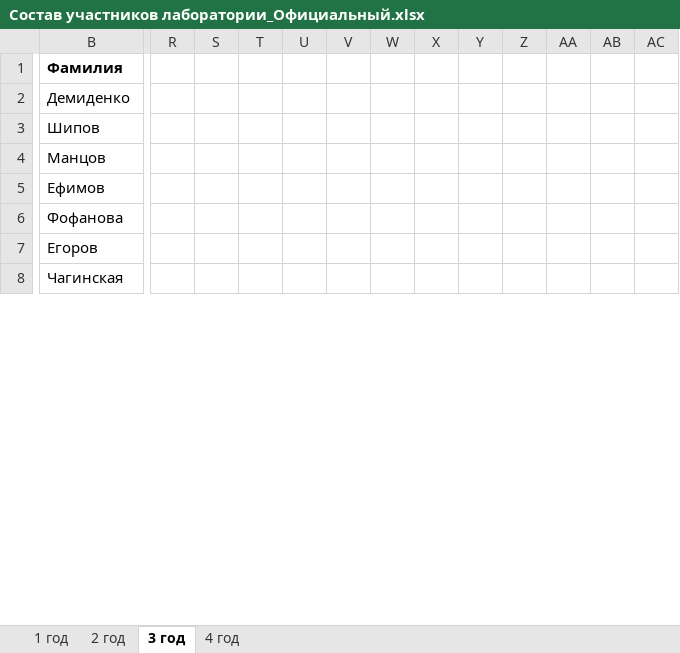
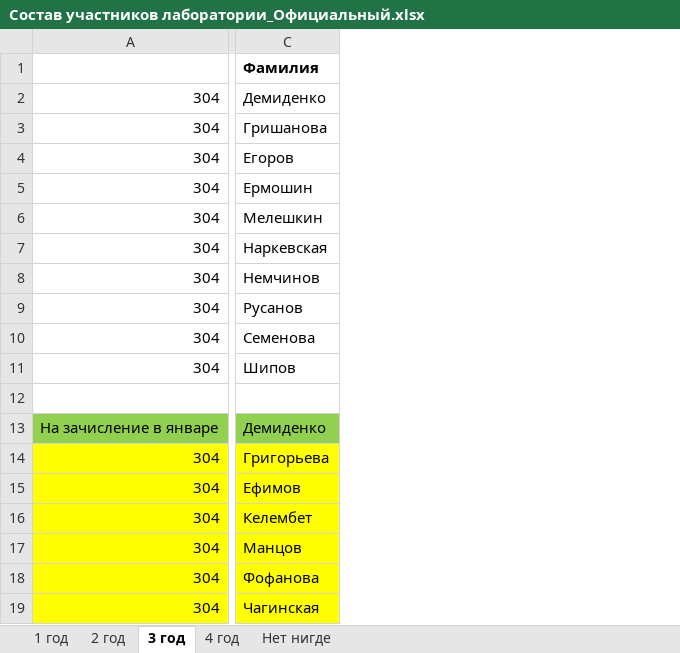
Before and after one commit to polydora/Lab-processings, an Excel workbook: Официальные группы/Группы 2021-2022/Состав участников лаборатории_Официальный.xlsx, sheet 3 год, drawn as a sheet; only a part is shown, gaps mark what is left out; values as stored, in another font and other column widths than the file's, no borders; removed rows and columns are numbered as before the commit, all else as after; rows hold the shown columns only; the diff covers the shown part only; the diff names each change by its address in the sheet, - before the commit and + after, or states it on an @@ line.

```diff
--- a/Официальные группы/Группы 2021-2022/Состав участников лаборатории_Официальный.xlsx (sheet 3 год)
+++ b/Официальные группы/Группы 2021-2022/Состав участников лаборатории_Официальный.xlsx (sheet 3 год)
+sheet tab: Нет нигде
+column A, row 2: 304; row 11: 304; rows 17-19: all 304
-column R, empty
-column S, empty
-column T, empty
-column U, empty
-column V, empty
-column W, empty
-column X, empty
-column Y, empty
-column Z, empty
-column AA, empty
-column AB, empty
-column AC, empty
+row 3: 304 | Гришанова
@@ row 7 moved to row 4: 304 @@
+row 5: 304 | Ермошин
+row 6: 304 | Мелешкин
+row 7: 304 | Наркевская
@@ row 10 moved to row 8: 304 @@
+row 9: 304 | Русанов
+row 10: 304 | Семенова
+row 12: (empty)
+row 13: На зачисление в январе | Демиденко
+row 14: 304 | Григорьева
@@ row 5 moved to row 15: 304 @@
@@ row 11 moved to row 16: 304 @@
-C17 fill: none
+C17 fill: #FFFF00
-C18 fill: none
+C18 fill: #FFFF00
-C19 fill: none
+C19 fill: #FFFF00
```
Also changed, not shown: 2 added rows, 12 removed rows, 15 moved rows, 4 removed columns, 34 edited cells and cell formats elsewhere in this sheet, sheet 1 год, sheet 2 год, sheet 4 год, 19 other files.
